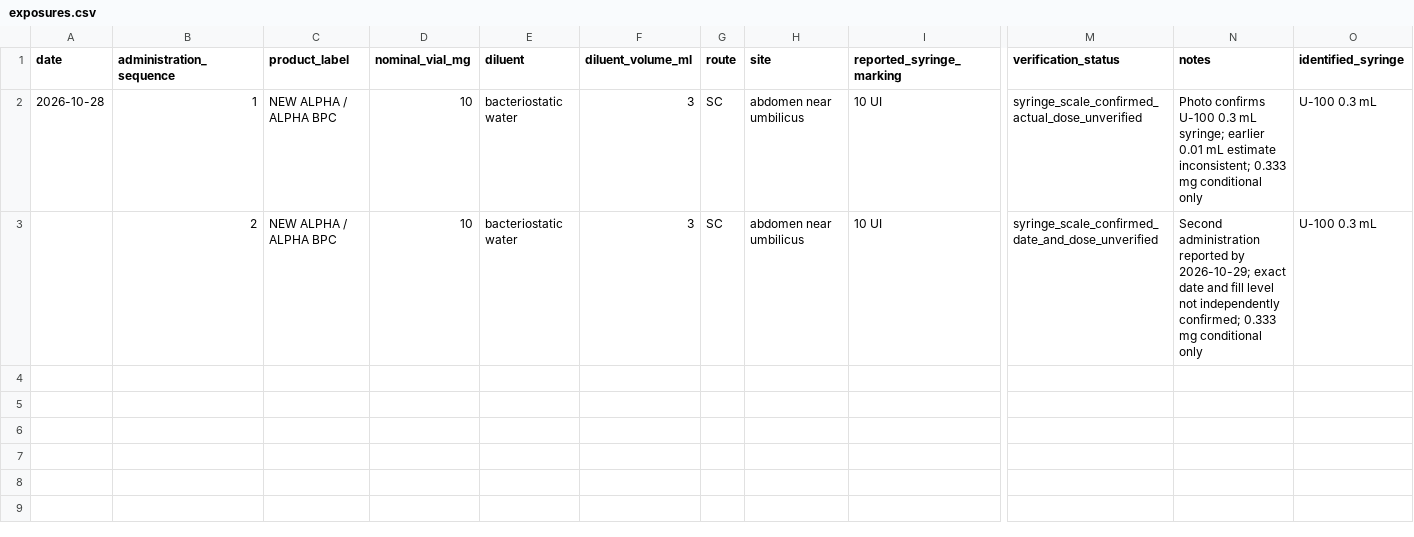
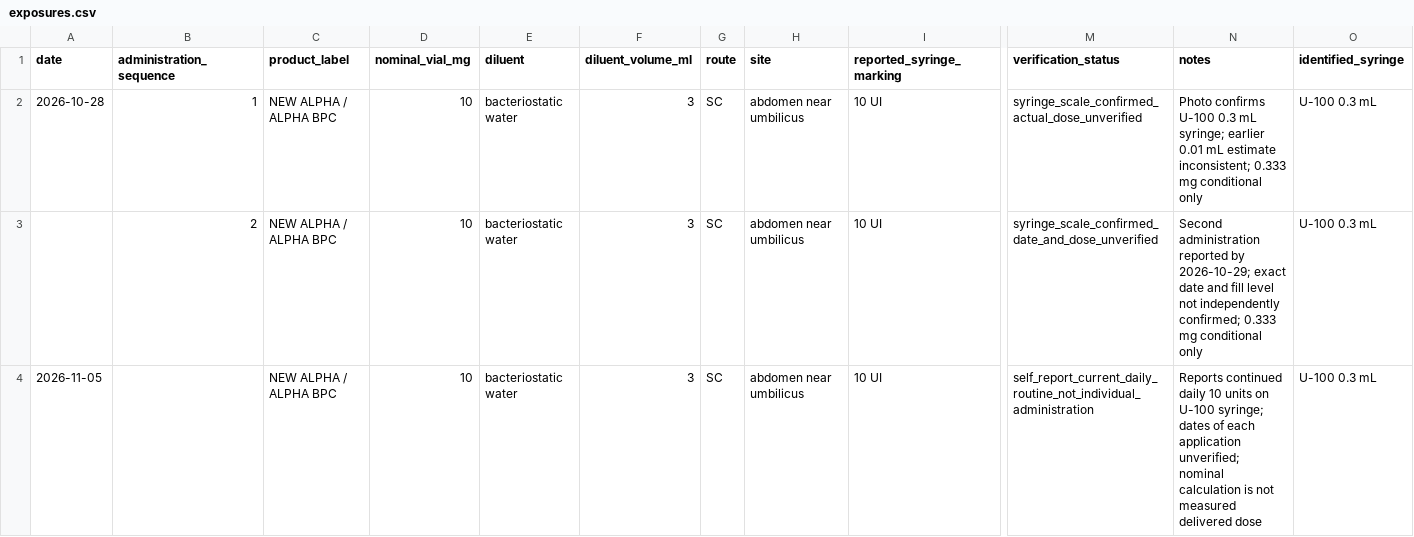
Before and after one commit to lucaslimoni/bpc157-epicondylitis-case-study, a CSV file: data/exposures.csv, drawn as a sheet; only a part is shown, gaps mark what is left out; rows hold the shown columns only; the diff names each change by its address in the sheet, - before the commit and + after, or states it on an @@ line.

Commit message:
docs: add November 5 patient-reported follow-up

```diff
--- a/data/exposures.csv
+++ b/data/exposures.csv
+row 4: 2026-11-05 |  | NEW ALPHA / ALPHA BPC | 10 | bacteriostatic water | 3 | SC | abdomen near umbilicus | 10 UI | self_report_current_daily_routine_not_individual_administration | Reports continued daily 10 units on U-100 syringe; dates of each application unverified; nominal calculation is not measured delivered dose | U-100 0.3 mL
```
